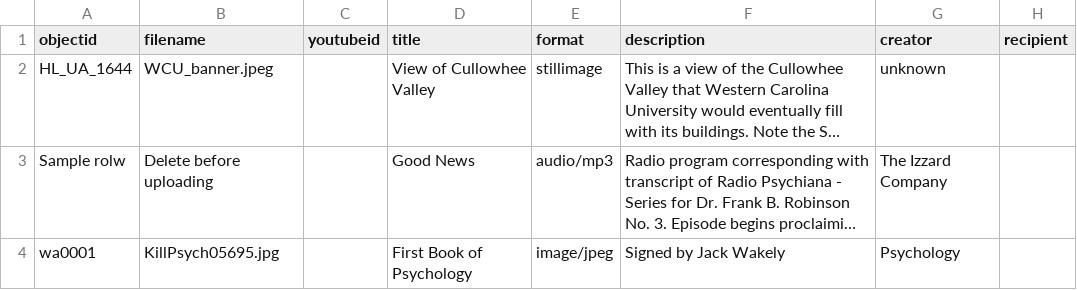
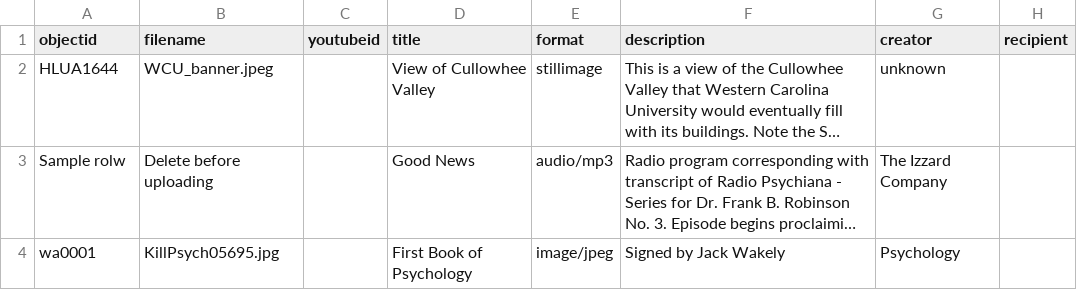
Before and after one commit to mhchistory75-archive/WCU_Archive, a CSV file: _data/wcu_archive.csv, drawn as a sheet; only a part is shown; long unchanged cells end in …; the diff names each change by its address in the sheet, - before the commit and + after, or states it on an @@ line.

Commit message:
Add files via upload

```diff
--- a/_data/wcu_archive.csv
+++ b/_data/wcu_archive.csv
-A2 (objectid): HL_UA_1644
+A2 (objectid): HLUA1644
```
